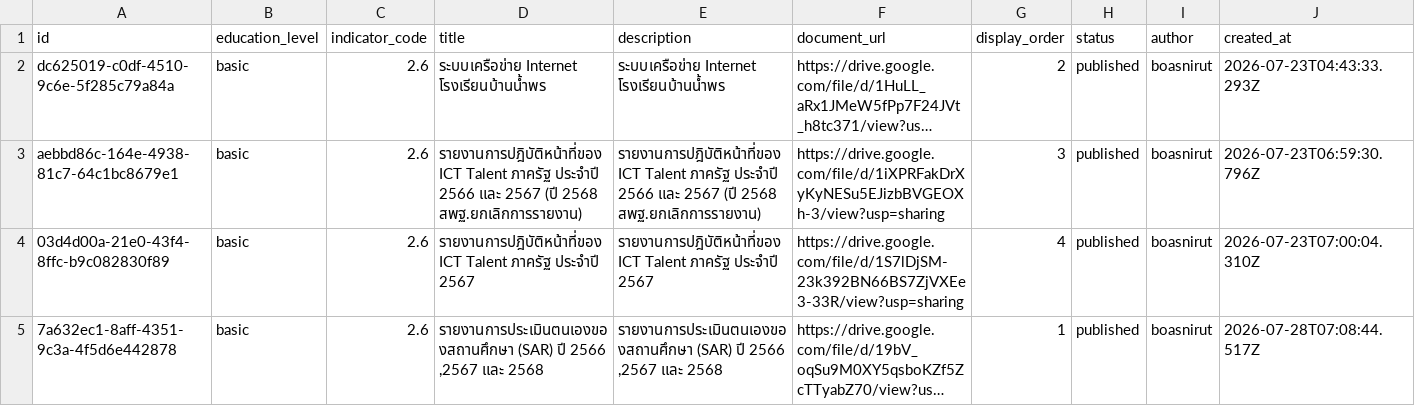
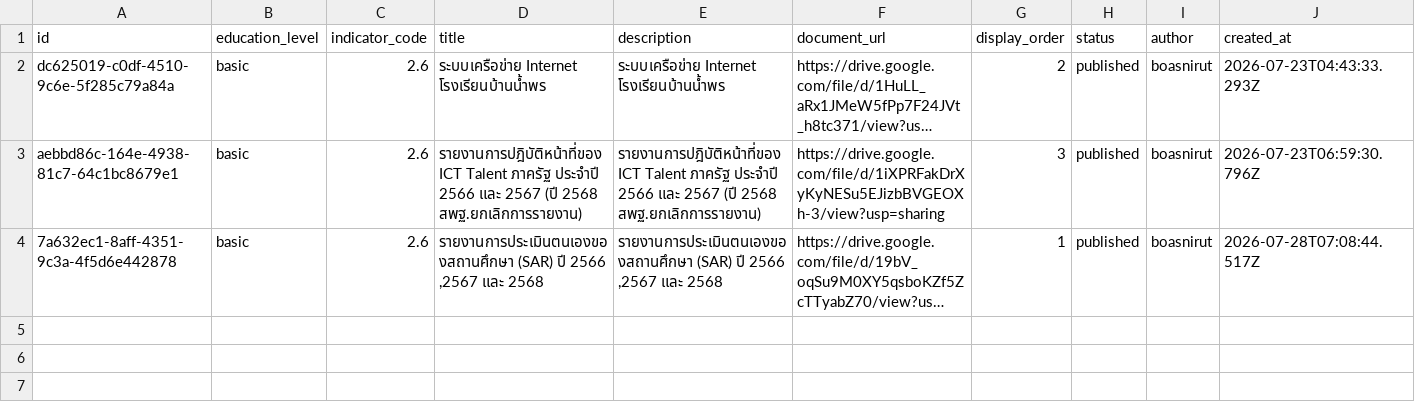
Before and after one commit to boasnirut/np, a CSV file: data/quality-evidence.csv, drawn as a sheet; only a part is shown; long unchanged cells end in …; rows hold the shown columns only; the diff names each change by its address in the sheet, - before the commit and + after, or states it on an @@ line.

Commit message:
ลบหลักฐาน สมศ. 2.6: รายงานการปฎิบัติหน้าที่ของ ICT Talent ภาครัฐ ประจำปี 2567

```diff
--- a/data/quality-evidence.csv
+++ b/data/quality-evidence.csv
-row 4: 03d4d00a-21e0-43f4-8ffc-b9c082830f89 | basic | 2.6 | รายงานการปฎิบัติหน้าที่ของ ICT Talent ภาครัฐ ประจำปี 2567 | รายงานการปฎิบัติหน้าที่ของ ICT Talent ภาครัฐ ประจำปี 2567 | https://drive.google.com/file/d/1S7lDjSM-23k392BN66BS7ZjVXEe3-33R/view?usp=sharing | 4 | published | boasnirut | 2026-07-23T07:00:04.310Z
```
